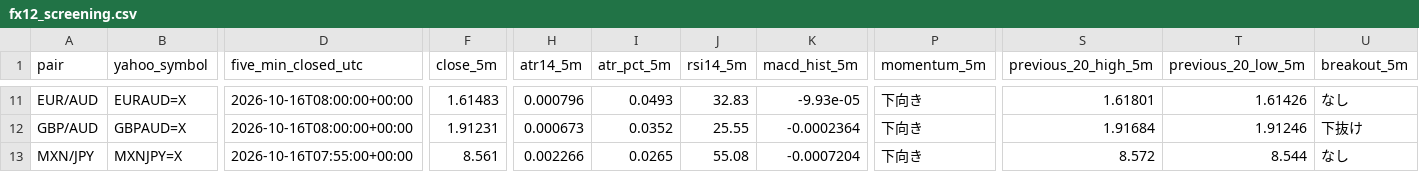
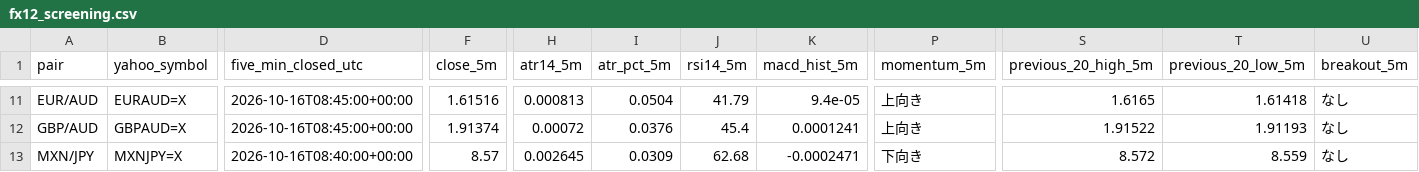
Before and after one commit to reonest/fx12-auto-analysis, a CSV file: docs/fx12_screening.csv, drawn as a sheet; only a part is shown, gaps mark what is left out; the diff covers the shown part only; the diff names each change by its address in the sheet, - before the commit and + after, or states it on an @@ line.

```diff
--- a/docs/fx12_screening.csv
+++ b/docs/fx12_screening.csv
-D11:D12 (five_min_closed_utc): 2026-10-16T08:00:00+00:00
+D11:D12 (five_min_closed_utc): 2026-10-16T08:45:00+00:00
-F11 (close_5m): 1.61483
+F11 (close_5m): 1.61516
-H11 (atr14_5m): 0.000796
+H11 (atr14_5m): 0.000813
-I11 (atr_pct_5m): 0.0493
+I11 (atr_pct_5m): 0.0504
-J11 (rsi14_5m): 32.83
+J11 (rsi14_5m): 41.79
-K11 (macd_hist_5m): -9.93e-05
+K11 (macd_hist_5m): 9.4e-05
-P11:P12 (momentum_5m): 下向き
+P11:P12 (momentum_5m): 上向き
-S11 (previous_20_high_5m): 1.61801
+S11 (previous_20_high_5m): 1.6165
-T11 (previous_20_low_5m): 1.61426
+T11 (previous_20_low_5m): 1.61418
-F12 (close_5m): 1.91231
+F12 (close_5m): 1.91374
-H12 (atr14_5m): 0.000673
+H12 (atr14_5m): 0.00072
-I12 (atr_pct_5m): 0.0352
+I12 (atr_pct_5m): 0.0376
-J12 (rsi14_5m): 25.55
+J12 (rsi14_5m): 45.4
-K12 (macd_hist_5m): -0.0002364
+K12 (macd_hist_5m): 0.0001241
-S12 (previous_20_high_5m): 1.91684
+S12 (previous_20_high_5m): 1.91522
-T12 (previous_20_low_5m): 1.91246
+T12 (previous_20_low_5m): 1.91193
-U12 (breakout_5m): 下抜け
+U12 (breakout_5m): なし
-D13 (five_min_closed_utc): 2026-10-16T07:55:00+00:00
+D13 (five_min_closed_utc): 2026-10-16T08:40:00+00:00
-F13 (close_5m): 8.561
+F13 (close_5m): 8.57
-H13 (atr14_5m): 0.002266
+H13 (atr14_5m): 0.002645
-I13 (atr_pct_5m): 0.0265
+I13 (atr_pct_5m): 0.0309
-J13 (rsi14_5m): 55.08
+J13 (rsi14_5m): 62.68
-K13 (macd_hist_5m): -0.0007204
+K13 (macd_hist_5m): -0.0002471
-T13 (previous_20_low_5m): 8.544
+T13 (previous_20_low_5m): 8.559
```
Also changed, not shown: 2 added rows, 2 removed rows and 59 edited cells elsewhere in this file, 2 other files.
